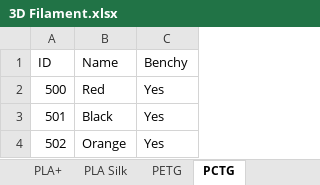
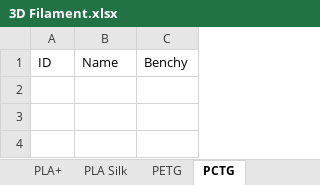
Before and after one commit to Mobius457/3D-Print-Shop-Manager, an Excel workbook: 3D Filament.xlsx, sheet PCTG, drawn as a sheet; values as stored, in another font and other column widths than the file's, no borders; the diff names each change by its address in the sheet, - before the commit and + after, or states it on an @@ line.

```diff
--- a/3D Filament.xlsx (sheet PCTG)
+++ b/3D Filament.xlsx (sheet PCTG)
-row 2: 500 | Red | Yes
-row 3: 501 | Black | Yes
-row 4: 502 | Orange | Yes
```
Also changed, not shown: sheet PLA, sheet PLA Silk, sheet PLA+, sheet PETG, sheet Tri Color PLA, sheet TRANS PETG.
